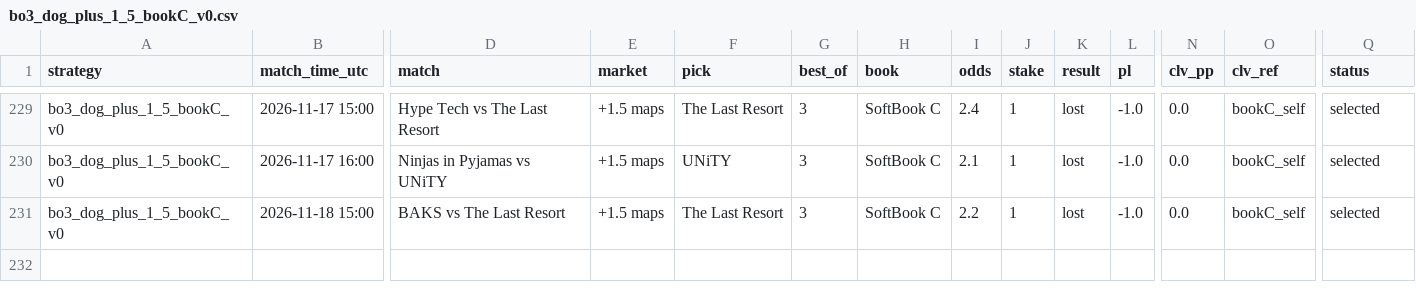
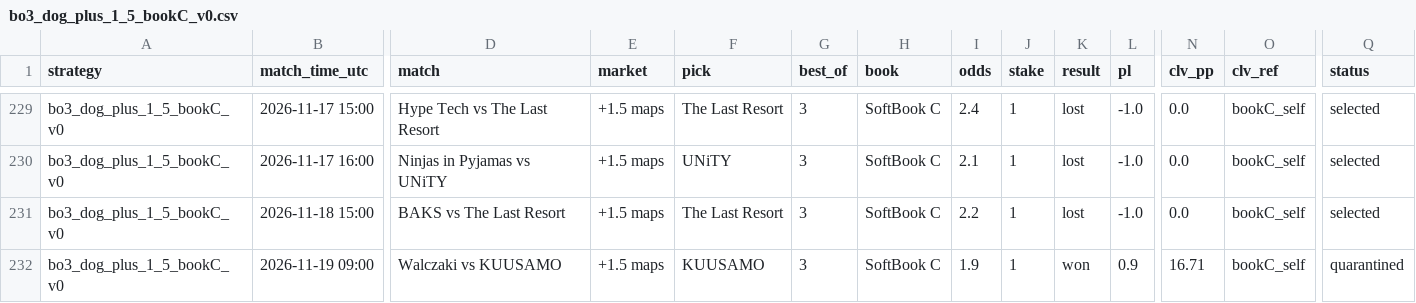
Before and after one commit to hyprcs/cs2hub, a CSV file: strategies/data/bo3_dog_plus_1_5_bookC_v0.csv, drawn as a sheet; only a part is shown, gaps mark what is left out; rows hold the shown columns only; the diff names each change by its address in the sheet, - before the commit and + after, or states it on an @@ line.

```diff
--- a/strategies/data/bo3_dog_plus_1_5_bookC_v0.csv
+++ b/strategies/data/bo3_dog_plus_1_5_bookC_v0.csv
+row 232: bo3_dog_plus_1_5_bookC_v0 | 2026-11-19 09:00 | Walczaki vs KUUSAMO | +1.5 maps | KUUSAMO | 3 | SoftBook C | 1.9 | 1 | won | 0.9 | 16.71 | bookC_self | quarantined
```
Also changed, not shown: strategies/data/all.csv, strategies/data/bo3_dog_plus_1_5_v0.csv, 10 other files.
